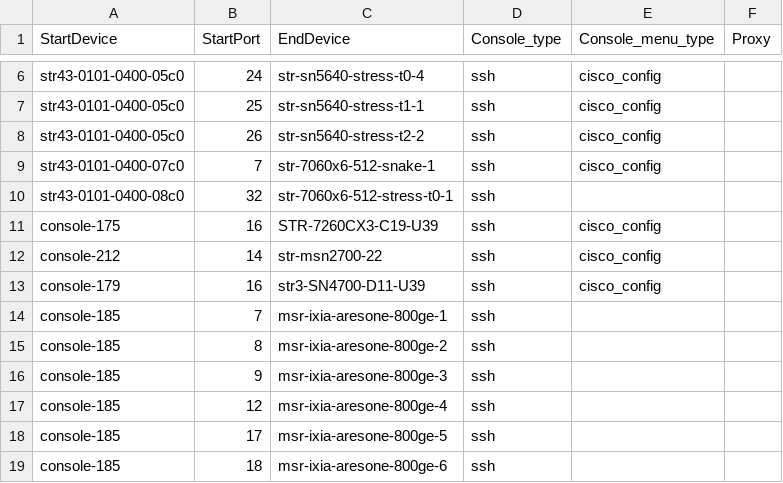
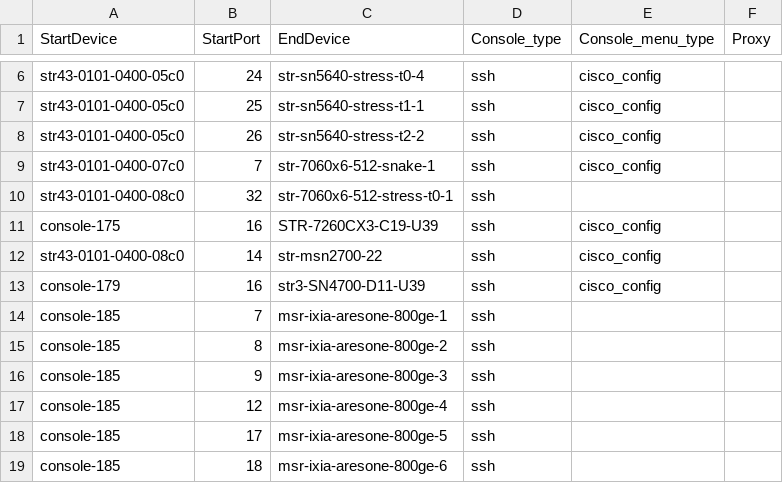
Before and after one commit to sonic-net/sonic-mgmt, a CSV file: ansible/files/sonic_ixia_console_links.csv, drawn as a sheet; only a part is shown, gaps mark what is left out.

```diff
--- a/ansible/files/sonic_ixia_console_links.csv
+++ b/ansible/files/sonic_ixia_console_links.csv
@@ -11,3 +11,3 @@ str43-0101-0400-08c0,32,str-7060x6-512-stress-t0-1,ssh,,
 console-175,16,STR-7260CX3-C19-U39,ssh,cisco_config,
-console-212,14,str-msn2700-22,ssh,cisco_config,
+str43-0101-0400-08c0,14,str-msn2700-22,ssh,cisco_config,
 console-179,16,str3-SN4700-D11-U39,ssh,cisco_config,
```
Also changed, not shown: ansible/files/sonic_ixia_devices.csv.
